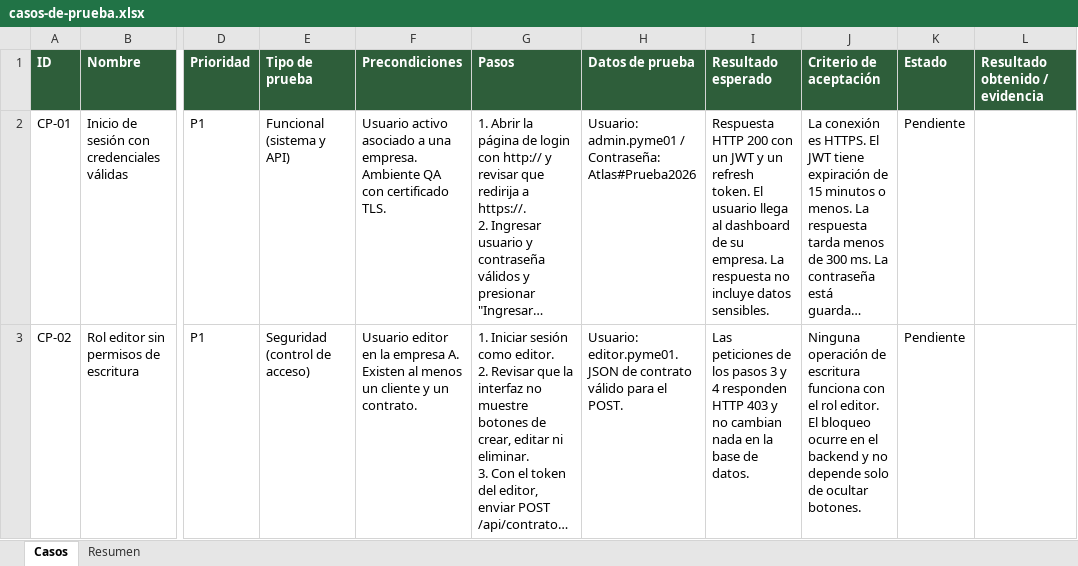
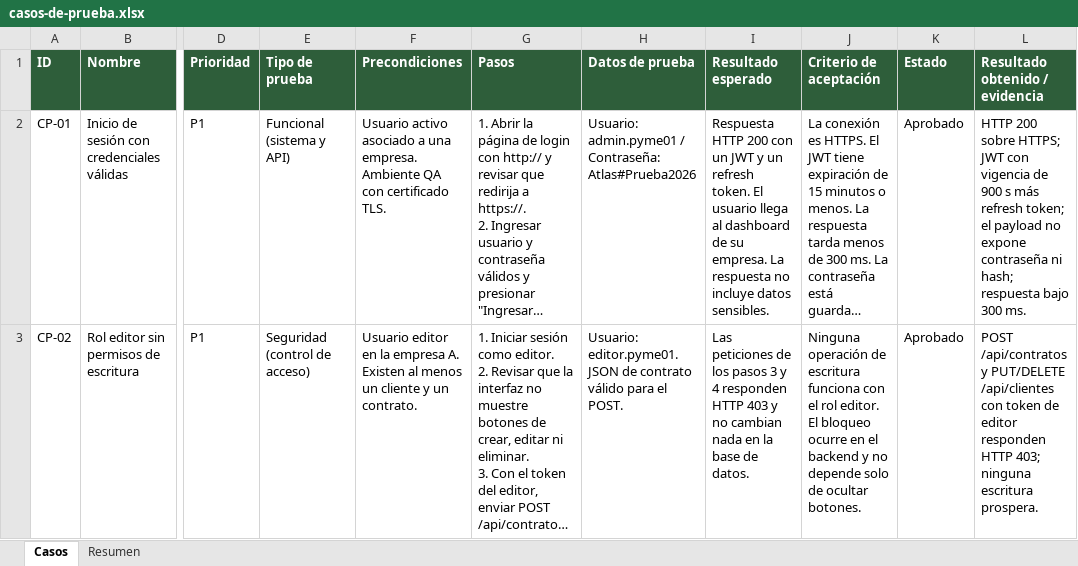
Before and after one commit to ChicoElias/ISY1102-EP1-Plan-Pruebas-Atlas, an Excel workbook: anexos/casos-de-prueba.xlsx, sheet Casos, drawn as a sheet; only a part is shown, gaps mark what is left out; long unchanged cells end in …; values as stored, in another font and other column widths than the file's, no borders; charts and pictures not drawn; the diff covers the shown part only; the diff names each change by its address in the sheet, - before the commit and + after, or states it on an @@ line.

Commit message:
EP3, EP4 y reorganizacion del repositorio
- docs/: informes EP1 y EP3, y defensa EP4 (presentacion y guion)
- anexos/: casos de prueba y matriz de trazabilidad
- laboratorio/: ambiente QA local (Docker) con pruebas dinamicas y analisis estatico
- README con portada, diagrama de arquitectura y resumen de ejecucion

```diff
--- a/anexos/casos-de-prueba.xlsx (sheet Casos)
+++ b/anexos/casos-de-prueba.xlsx (sheet Casos)
-K2:K3 (Estado): Pendiente
+K2:K3 (Estado): Aprobado
-L2 (Resultado obtenido / evidencia): (empty)
+L2 (Resultado obtenido / evidencia): HTTP 200 sobre HTTPS; JWT con vigencia de 900 s más refresh token; el payload no expone contraseña ni hash; respuesta bajo 300 ms.
-L3 (Resultado obtenido / evidencia): (empty)
+L3 (Resultado obtenido / evidencia): POST /api/contratos y PUT/DELETE /api/clientes con token de editor responden HTTP 403; ninguna escritura prospera.
```
Also changed, not shown: 8 edited cells elsewhere in this sheet, sheet Resumen, charts or pictures, 20 other files.
